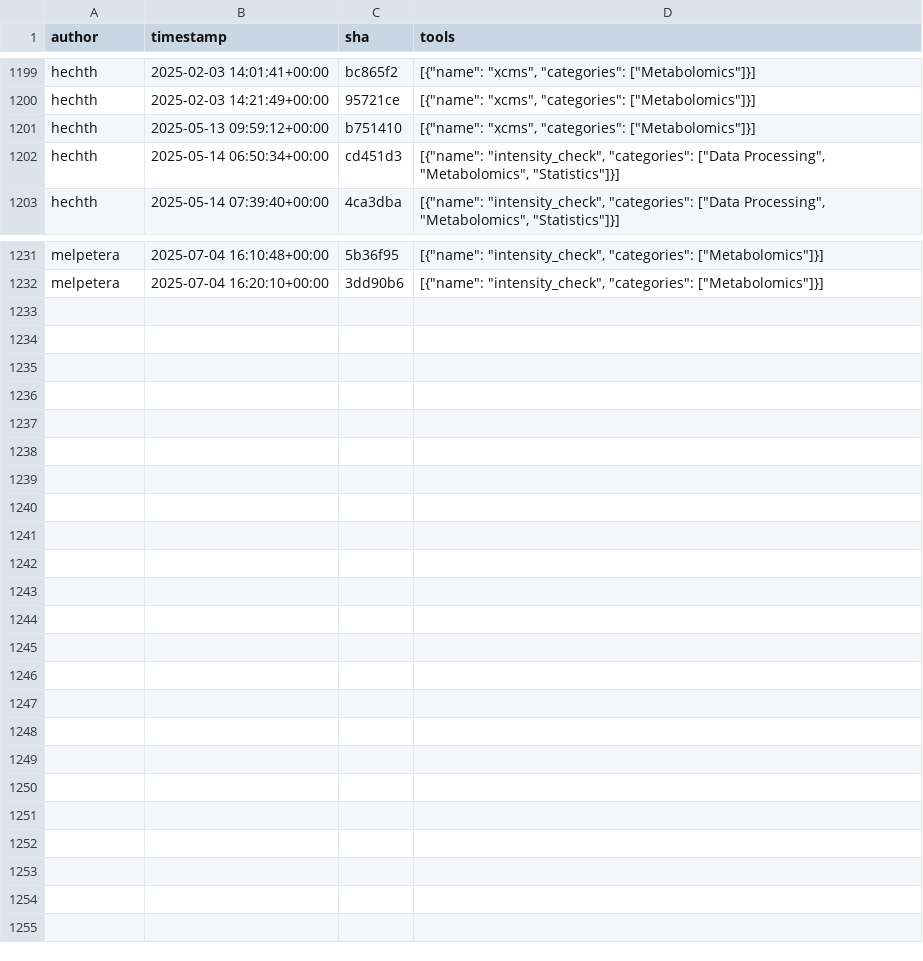
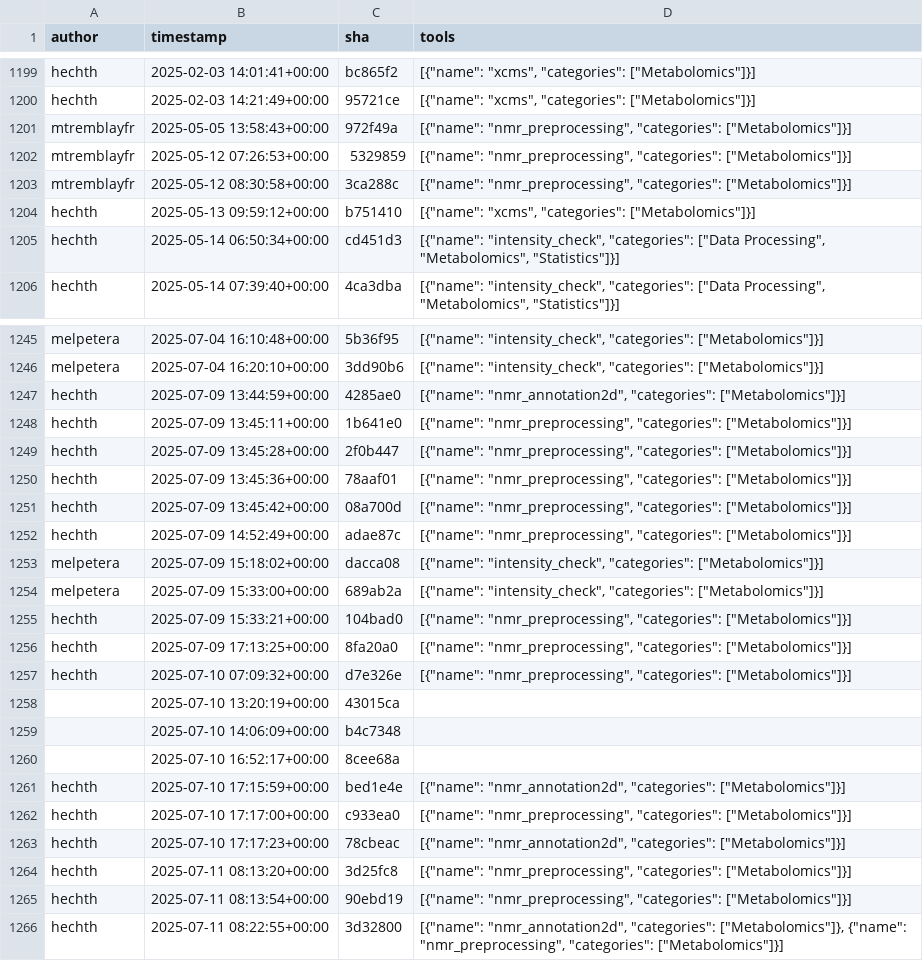
Before and after one commit to kostrykin/galaxy-community-activities, a CSV file: cache/repositories/workflow4metabolomics/tools-metabolomics.csv, drawn as a sheet; only a part is shown, gaps mark what is left out; the diff covers the shown part only.

```diff
--- a/cache/repositories/workflow4metabolomics/tools-metabolomics.csv
+++ b/cache/repositories/workflow4metabolomics/tools-metabolomics.csv
@@ -1200,2 +1200,5 @@
 "hechth","2025-02-03 14:21:49+00:00","95721ce","[{""name"": ""xcms"", ""categories"": [""Metabolomics""]}]"
+"mtremblayfr","2025-05-05 13:58:43+00:00","972f49a","[{""name"": ""nmr_preprocessing"", ""categories"": [""Metabolomics""]}]"
+"mtremblayfr","2025-05-12 07:26:53+00:00","5329859","[{""name"": ""nmr_preprocessing"", ""categories"": [""Metabolomics""]}]"
+"mtremblayfr","2025-05-12 08:30:58+00:00","3ca288c","[{""name"": ""nmr_preprocessing"", ""categories"": [""Metabolomics""]}]"
 "hechth","2025-05-13 09:59:12+00:00","b751410","[{""name"": ""xcms"", ""categories"": [""Metabolomics""]}]"
@@ -1232 +1246,21 @@
 "melpetera","2025-07-04 16:20:10+00:00","3dd90b6","[{""name"": ""intensity_check"", ""categories"": [""Metabolomics""]}]"
+"hechth","2025-07-09 13:44:59+00:00","4285ae0","[{""name"": ""nmr_annotation2d"", ""categories"": [""Metabolomics""]}]"
+"hechth","2025-07-09 13:45:11+00:00","1b641e0","[{""name"": ""nmr_preprocessing"", ""categories"": [""Metabolomics""]}]"
+"hechth","2025-07-09 13:45:28+00:00","2f0b447","[{""name"": ""nmr_preprocessing"", ""categories"": [""Metabolomics""]}]"
+"hechth","2025-07-09 13:45:36+00:00","78aaf01","[{""name"": ""nmr_preprocessing"", ""categories"": [""Metabolomics""]}]"
+"hechth","2025-07-09 13:45:42+00:00","08a700d","[{""name"": ""nmr_preprocessing"", ""categories"": [""Metabolomics""]}]"
+"hechth","2025-07-09 14:52:49+00:00","adae87c","[{""name"": ""nmr_preprocessing"", ""categories"": [""Metabolomics""]}]"
+"melpetera","2025-07-09 15:18:02+00:00","dacca08","[{""name"": ""intensity_check"", ""categories"": [""Metabolomics""]}]"
+"melpetera","2025-07-09 15:33:00+00:00","689ab2a","[{""name"": ""intensity_check"", ""categories"": [""Metabolomics""]}]"
+"hechth","2025-07-09 15:33:21+00:00","104bad0","[{""name"": ""nmr_preprocessing"", ""categories"": [""Metabolomics""]}]"
+"hechth","2025-07-09 17:13:25+00:00","8fa20a0","[{""name"": ""nmr_preprocessing"", ""categories"": [""Metabolomics""]}]"
+"hechth","2025-07-10 07:09:32+00:00","d7e326e","[{""name"": ""nmr_preprocessing"", ""categories"": [""Metabolomics""]}]"
+"","2025-07-10 13:20:19+00:00","43015ca",""
+"","2025-07-10 14:06:09+00:00","b4c7348",""
+"","2025-07-10 16:52:17+00:00","8cee68a",""
+"hechth","2025-07-10 17:15:59+00:00","bed1e4e","[{""name"": ""nmr_annotation2d"", ""categories"": [""Metabolomics""]}]"
+"hechth","2025-07-10 17:17:00+00:00","c933ea0","[{""name"": ""nmr_preprocessing"", ""categories"": [""Metabolomics""]}]"
+"hechth","2025-07-10 17:17:23+00:00","78cbeac","[{""name"": ""nmr_annotation2d"", ""categories"": [""Metabolomics""]}]"
+"hechth","2025-07-11 08:13:20+00:00","3d25fc8","[{""name"": ""nmr_preprocessing"", ""categories"": [""Metabolomics""]}]"
+"hechth","2025-07-11 08:13:54+00:00","90ebd19","[{""name"": ""nmr_preprocessing"", ""categories"": [""Metabolomics""]}]"
+"hechth","2025-07-11 08:22:55+00:00","3d32800","[{""name"": ""nmr_annotation2d"", ""categories"": [""Metabolomics""]}, {""name"": ""nmr_preprocessing"", ""categories"": [""Metabolomics""]}]"
```
Also changed, not shown: 11 added rows elsewhere in this file, cache/repositories/BMCV/galaxy-image-analysis.csv, cache/repositories/RECETOX/galaxytools.csv, 8 other files.
